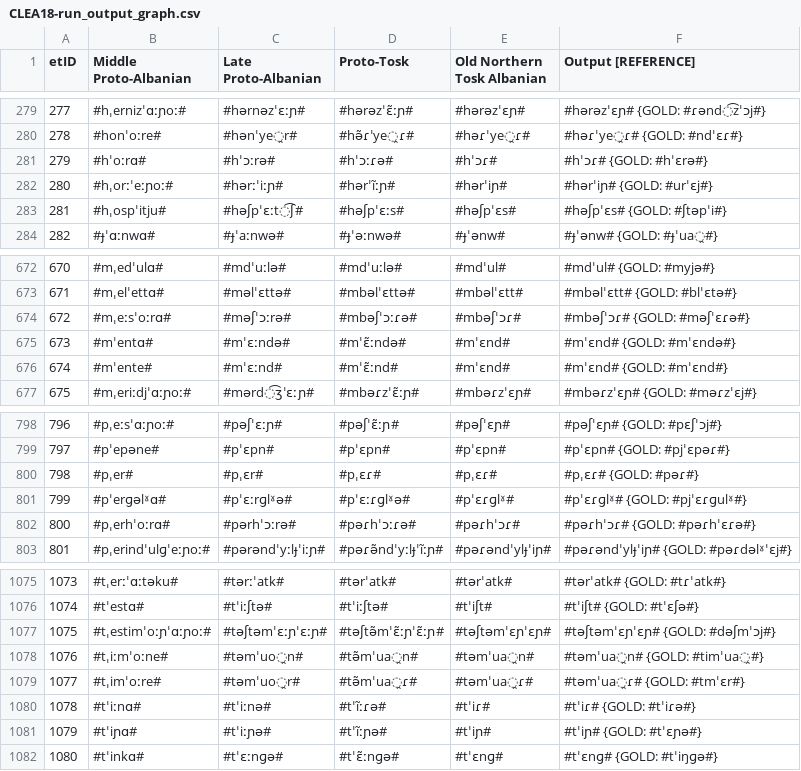
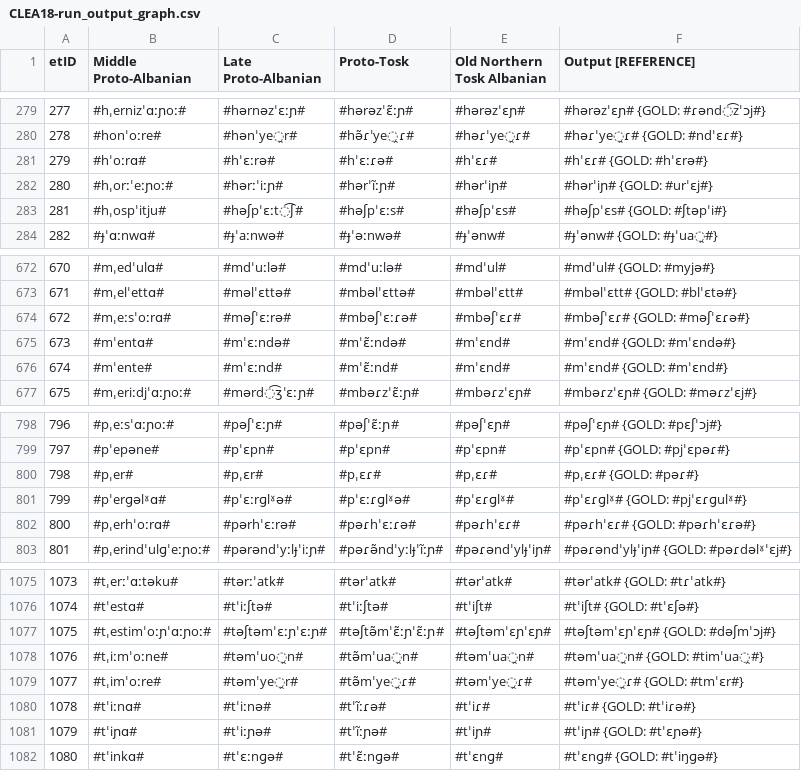
Before and after one commit to clmarr/Albanian-CFR, a CSV file: CLEA18-run/CLEA18-run_output_graph.csv, drawn as a sheet; only a part is shown, gaps mark what is left out.

```diff
--- a/CLEA18-run/CLEA18-run_output_graph.csv
+++ b/CLEA18-run/CLEA18-run_output_graph.csv
@@ -280,3 +280,3 @@ etID  | Middle Proto-Albanian | Late Proto-Albanian |  Proto-Tosk |  Old Norther
 278    | #honˈoːre# | #hənˈye̯r# | #hə̃ɾˈye̯ɾ# | #həɾˈye̯ɾ# | #həɾˈye̯ɾ# {GOLD: #ndˈɛɾ#}
-279    | #hˈoːrɑ# | #hˈɔːrə# | #hˈɔːɾə# | #hˈɔɾ# | #hˈɔɾ# {GOLD: #hˈɛrə#}
+279    | #hˈoːrɑ# | #hˈɛːrə# | #hˈɛːɾə# | #hˈɛɾ# | #hˈɛɾ# {GOLD: #hˈɛrə#}
 280    | #hˌorːˈeːɲoː# | #hərːˈiːɲ# | #hərˈĩːɲ# | #hərˈiɲ# | #hərˈiɲ# {GOLD: #urˈɛj#}
@@ -673,3 +673,3 @@ etID  | Middle Proto-Albanian | Late Proto-Albanian |  Proto-Tosk |  Old Norther
 671    | #mˌelˈettɑ# | #məlˈɛttə# | #mbəlˈɛttə# | #mbəlˈɛtt# | #mbəlˈɛtt# {GOLD: #blˈɛtə#}
-672    | #mˌeːsˈoːrɑ# | #məʃˈɔːrə# | #mbəʃˈɔːɾə# | #mbəʃˈɔɾ# | #mbəʃˈɔɾ# {GOLD: #məʃˈɛɾə#}
+672    | #mˌeːsˈoːrɑ# | #məʃˈɛːrə# | #mbəʃˈɛːɾə# | #mbəʃˈɛɾ# | #mbəʃˈɛɾ# {GOLD: #məʃˈɛɾə#}
 673    | #mˈentɑ# | #mˈɛːndə# | #mˈɛ̃ːndə# | #mˈɛnd# | #mˈɛnd# {GOLD: #mˈɛndə#}
@@ -801,3 +801,3 @@ etID  | Middle Proto-Albanian | Late Proto-Albanian |  Proto-Tosk |  Old Norther
 799    | #pˈerɡəlˠɑ# | #pˈɛːrɡlˠə# | #pˈɛːɾɡlˠə# | #pˈɛɾɡlˠ# | #pˈɛɾɡlˠ# {GOLD: #pjˈɛɾɡulˠ#}
-800    | #pˌerhˈoːrɑ# | #pərhˈɔːrə# | #pəɾhˈɔːɾə# | #pəɾhˈɔɾ# | #pəɾhˈɔɾ# {GOLD: #pəɾhˈɛɾə#}
+800    | #pˌerhˈoːrɑ# | #pərhˈɛːrə# | #pəɾhˈɛːɾə# | #pəɾhˈɛɾ# | #pəɾhˈɛɾ# {GOLD: #pəɾhˈɛɾə#}
 801    | #pˌerindˈulɡˈeːɲoː# | #pərəndˈyːlɟˈiːɲ# | #pəɾə̃ndˈyːlɟˈĩːɲ# | #pəɾəndˈylɟˈiɲ# | #pəɾəndˈylɟˈiɲ# {GOLD: #pəɾdəlˠˈɛj#}
@@ -1078,3 +1078,3 @@ etID  | Middle Proto-Albanian | Late Proto-Albanian |  Proto-Tosk |  Old Norther
 1076   | #tˌiːmˈoːne# | #təmˈuo̯n# | #tə̃mˈua̯n# | #təmˈua̯n# | #təmˈua̯n# {GOLD: #timˈua̯#}
-1077   | #tˌimˈoːre# | #təmˈuo̯r# | #tə̃mˈua̯ɾ# | #təmˈua̯ɾ# | #təmˈua̯ɾ# {GOLD: #tmˈɛr#}
+1077   | #tˌimˈoːre# | #təmˈye̯r# | #tə̃mˈye̯ɾ# | #təmˈye̯ɾ# | #təmˈye̯ɾ# {GOLD: #tmˈɛr#}
 1078   | #tˈiːnɑ# | #tˈiːnə# | #tˈĩːɾə# | #tˈiɾ# | #tˈiɾ# {GOLD: #tˈiɾə#}
```
Also changed, not shown: 16 other files.
